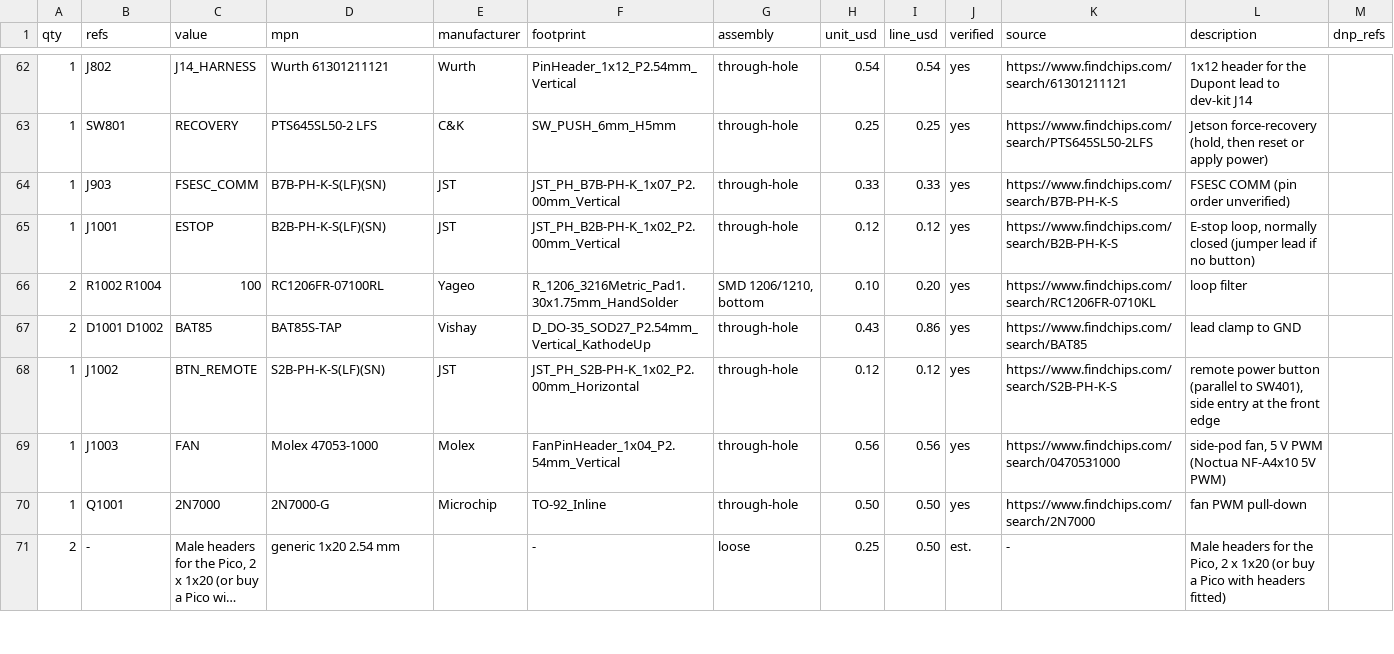
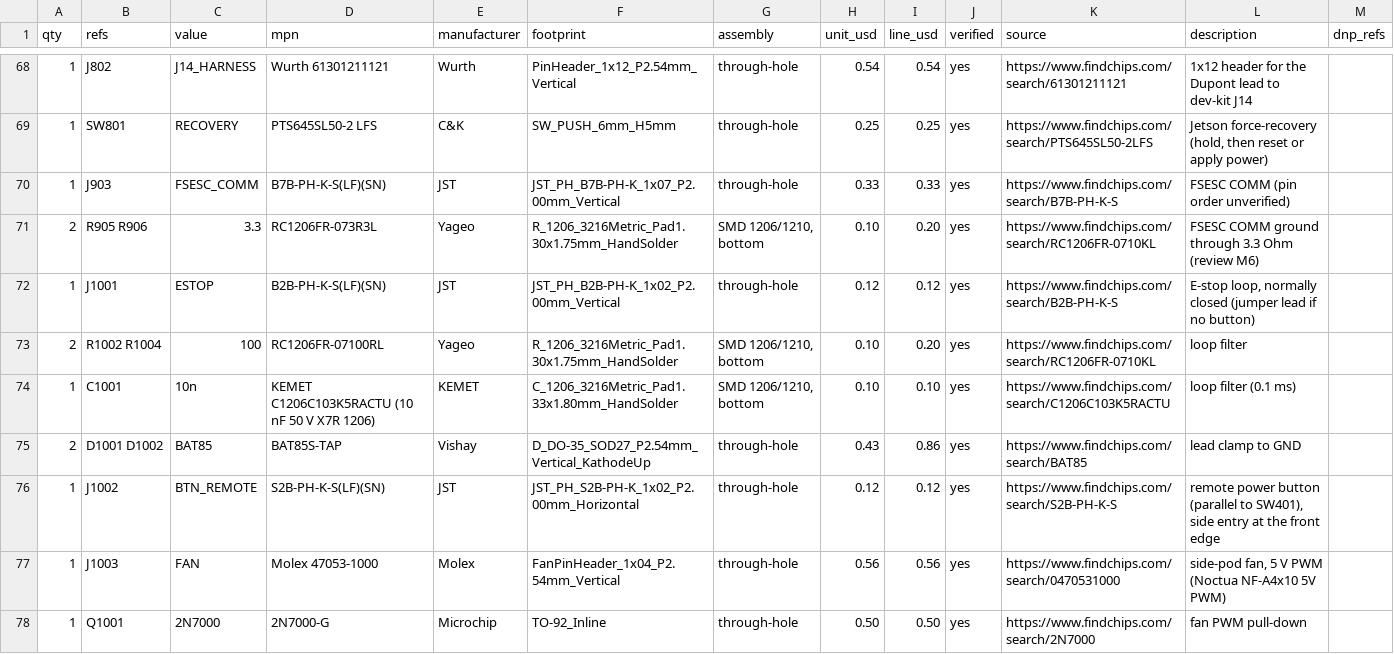
Before and after one commit to AtlasAutoware/carv2, a CSV file: bom/revb/power_board_bom.csv, drawn as a sheet; only a part is shown, gaps mark what is left out; the shorter side is filled out with more unchanged rows; long unchanged cells end in …; the diff covers the shown part only; the diff names each change by its address in the sheet, - before the commit and + after, or states it on an @@ line.

```diff
--- a/bom/revb/power_board_bom.csv
+++ b/bom/revb/power_board_bom.csv
+row 71: 2 | R905 R906 | 3.3 | RC1206FR-073R3L | Yageo | R_1206_3216Metric_Pad1.30x1.75mm_HandSolder | SMD 1206/1210, bottom | 0.10 | 0.20 | yes | https://www.findchips.com/search/RC1206FR-0710KL | FSESC COMM ground through 3.3 Ohm (review M6)
+row 74: 1 | C1001 | 10n | KEMET C1206C103K5RACTU (10 nF 50 V X7R 1206) | KEMET | C_1206_3216Metric_Pad1.33x1.80mm_HandSolder | SMD 1206/1210, bottom | 0.10 | 0.10 | yes | https://www.findchips.com/search/C1206C103K5RACTU | loop filter (0.1 ms)
```
Also changed, not shown: 9 added rows and 37 edited cells elsewhere in this file, 22 other files.
